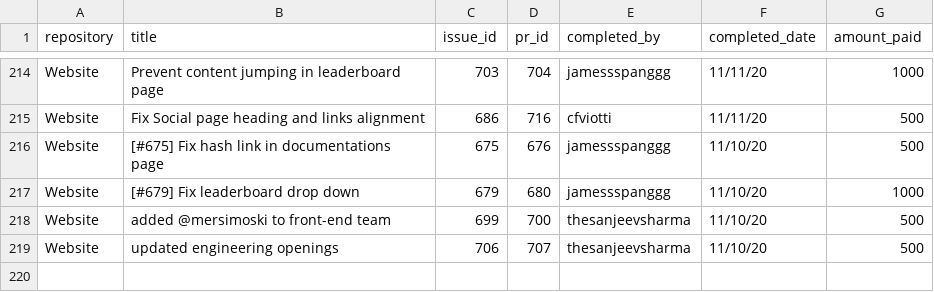
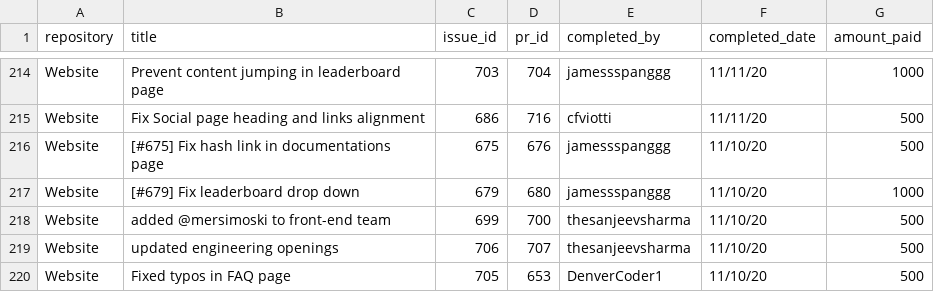
Before and after one commit to buckyroberts/Payment-Processor, a CSV file: csvs/tasks.csv, drawn as a sheet; only a part is shown, gaps mark what is left out; the diff names each change by its address in the sheet, - before the commit and + after, or states it on an @@ line.

Commit message:
Update tasks.csv

```diff
--- a/csvs/tasks.csv
+++ b/csvs/tasks.csv
+row 220: Website | Fixed typos in FAQ page | 705 | 653 | DenverCoder1 | 11/10/20 | 500
```
